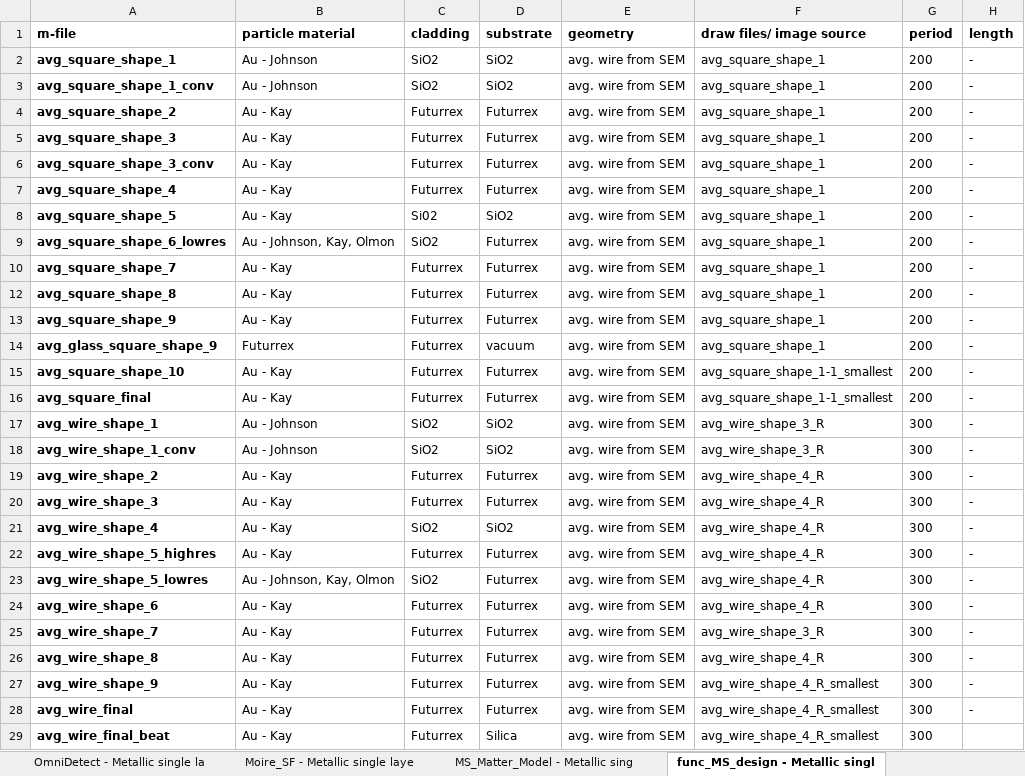
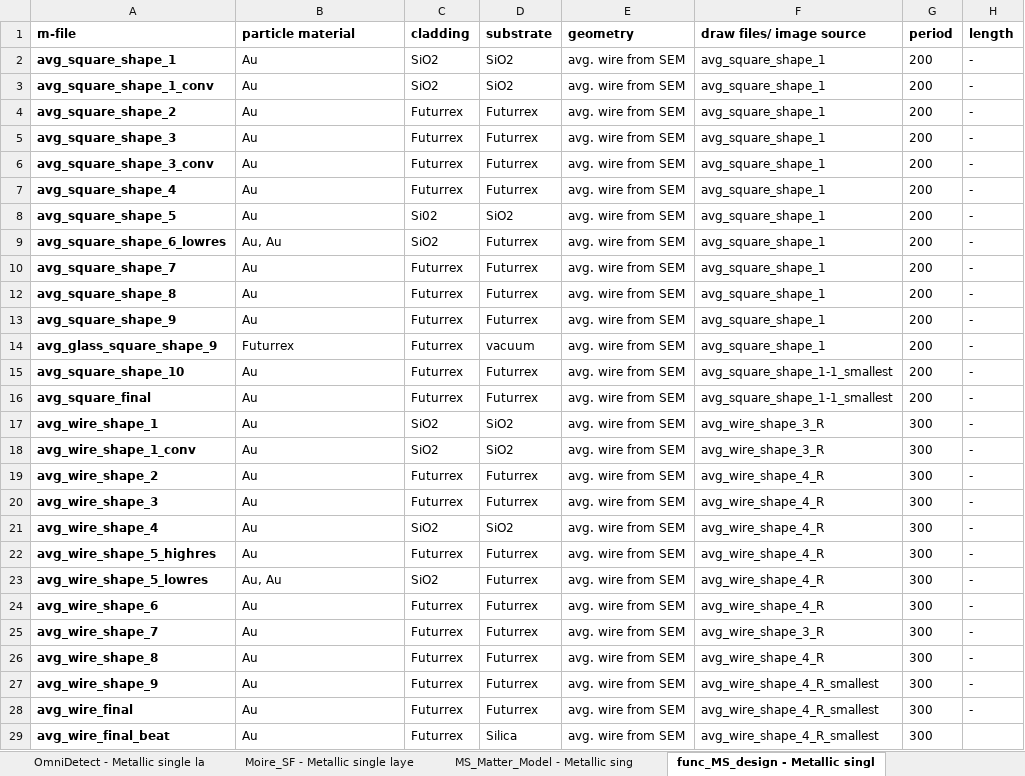
Before and after one commit to TimLucaTuran/sasa_db, an Excel workbook: project_overview.xlsx, sheet func_MS_design - Metallic singl, drawn as a sheet; only a part is shown; values as stored, in another font and other column widths than the file's, no borders; the diff covers the shown part only; the diff names each change by its address in the sheet, - before the commit and + after, or states it on an @@ line.

```diff
--- a/project_overview.xlsx (sheet func_MS_design - Metallic singl)
+++ b/project_overview.xlsx (sheet func_MS_design - Metallic singl)
-B2:B3 (particle material): Au - Johnson
+B2:B3 (particle material): Au
-B4:B8 (particle material): Au - Kay
+B4:B8 (particle material): Au
-B9 (particle material): Au - Johnson, Kay, Olmon
+B9 (particle material): Au, Au
-B10 (particle material): Au - Kay
+B10 (particle material): Au
-B12:B13 (particle material): Au - Kay
+B12:B13 (particle material): Au
-B15:B16 (particle material): Au - Kay
+B15:B16 (particle material): Au
-B17:B18 (particle material): Au - Johnson
+B17:B18 (particle material): Au
-B19:B22 (particle material): Au - Kay
+B19:B22 (particle material): Au
-B23 (particle material): Au - Johnson, Kay, Olmon
+B23 (particle material): Au, Au
-B24:B29 (particle material): Au - Kay
+B24:B29 (particle material): Au
```
Also changed, not shown: 7 edited cells elsewhere in this sheet, sheet Chi_RotWire - Metallic single l, sheet Moire_SF - Metallic single laye, sheet Chi_RotWire - Metallic single 2, sheet func_MS_design - Metallic sing1, sheet HyperVis - HyperVis single laye, sheet OmniDetect - Metallic single la, charts or pictures, 7 other files.
